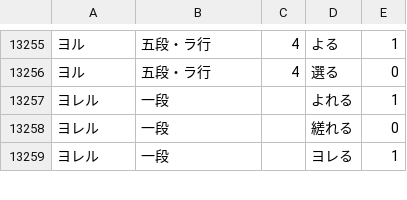
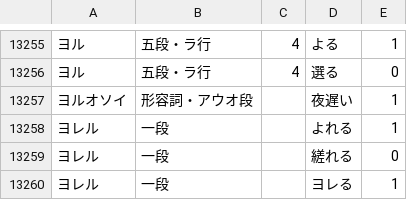
Before and after one commit to hiroshi-manabe/japanese_verb_adj_list, a TSV file: japanese_verb_adj_list.tsv, drawn as a sheet; only a part is shown, gaps mark what is left out; the diff names each change by its address in the sheet, - before the commit and + after, or states it on an @@ line.

Commit message:
Added yoruosoi.

```diff
--- a/japanese_verb_adj_list.tsv
+++ b/japanese_verb_adj_list.tsv
+row 13257: ヨルオソイ | 形容詞・アウオ段 |  | 夜遅い | 1
```
